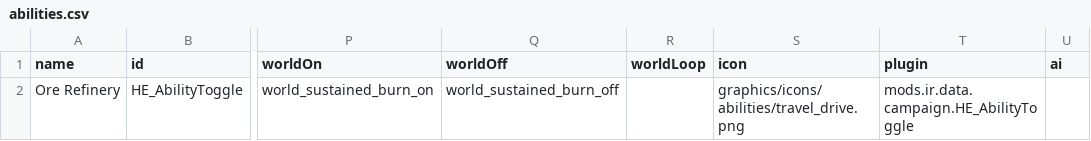
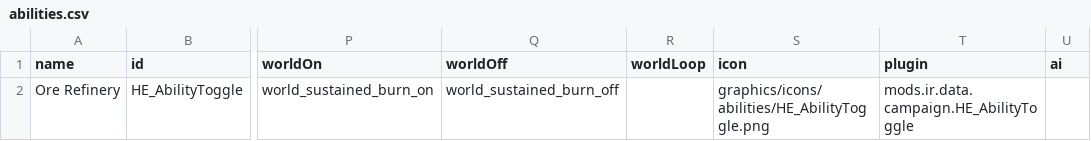
Before and after one commit to Heniker/Starsector-Mods, a CSV file: mods/ir/data/campaign/abilities.csv, drawn as a sheet; only a part is shown, gaps mark what is left out; the diff names each change by its address in the sheet, - before the commit and + after, or states it on an @@ line.

```diff
--- a/mods/ir/data/campaign/abilities.csv
+++ b/mods/ir/data/campaign/abilities.csv
-S2 (icon): graphics/icons/abilities/travel_drive.png
+S2 (icon): graphics/icons/abilities/HE_AbilityToggle.png
```
Also changed, not shown: mods/dre/data/hullmods/hull_mods.csv, 4 other files.
